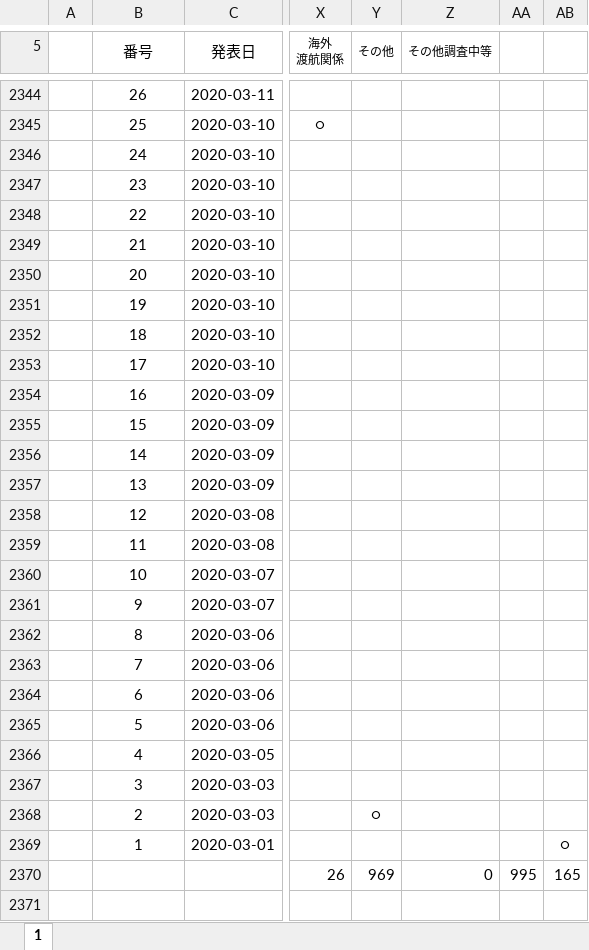
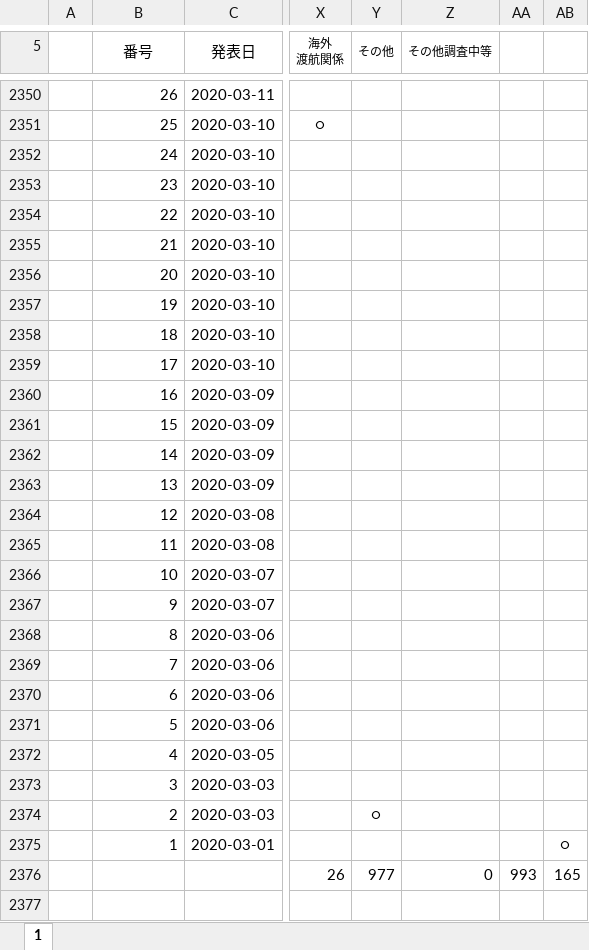
Before and after one commit to stop-covid19-hyogo/covid19-scraping, an Excel workbook: corona_kanjyajyokyo.xlsx, sheet 1, drawn as a sheet; only a part is shown, gaps mark what is left out; values as stored, in another font and other column widths than the file's, no borders; charts and pictures and conditional formats not drawn; addresses are those after the commit; the diff covers the shown part only; the diff names each change by its address in the sheet, - before the commit and + after, or states it on an @@ line.

```diff
--- a/corona_kanjyajyokyo.xlsx (sheet 1)
+++ b/corona_kanjyajyokyo.xlsx (sheet 1)
-B2350:B2375 alignment: center
+B2350:B2375 alignment: right
-Y2376 (その他): 969
+Y2376 (その他): 977
-AA2376: 995
+AA2376: 993
```
Also changed, not shown: 7 added rows, 1 removed row, 58 edited cells, cell formats and merged cells elsewhere in this sheet, formulas that keep their value, charts or pictures, yousei.xlsx, 8 other files.
